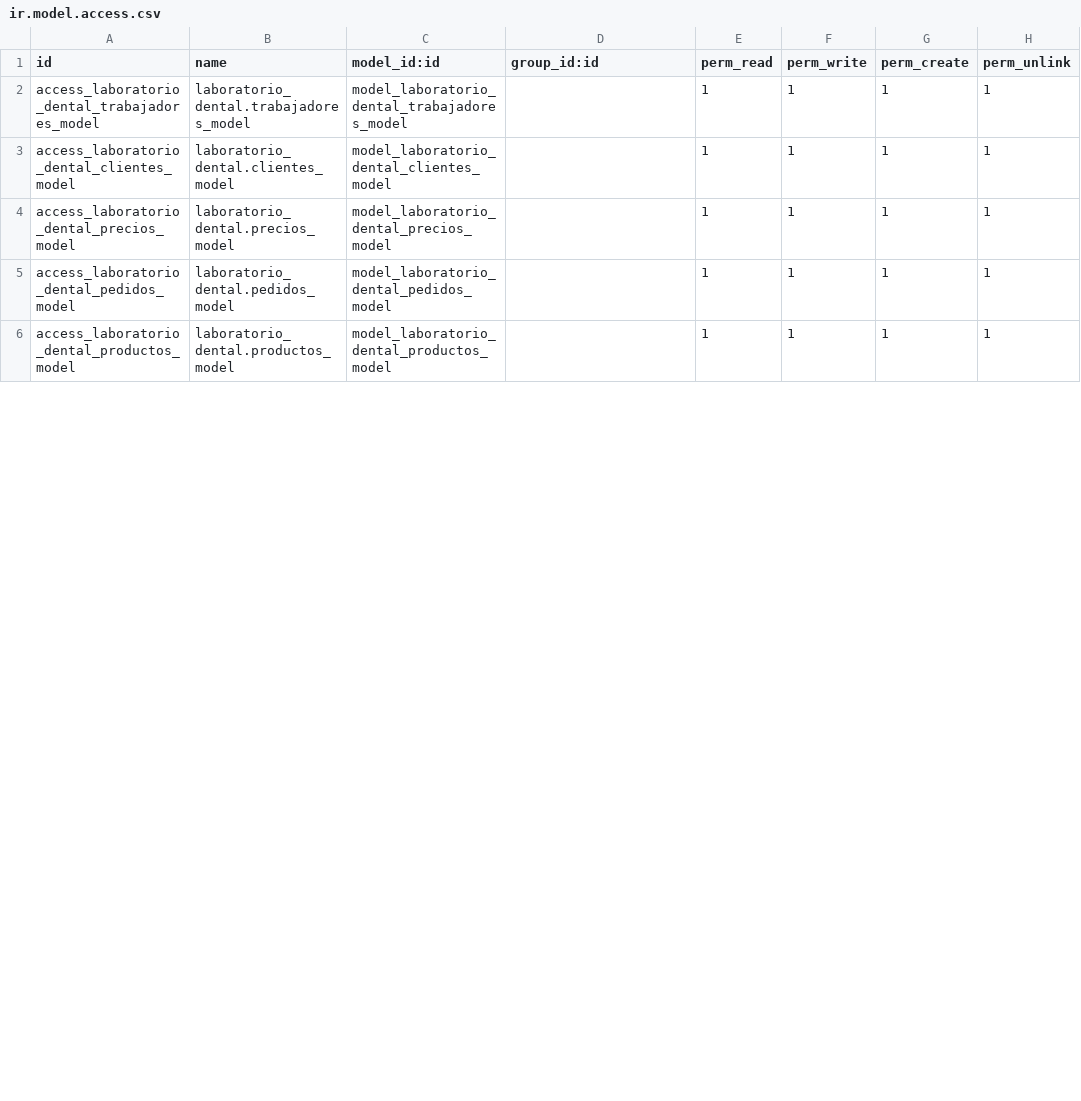
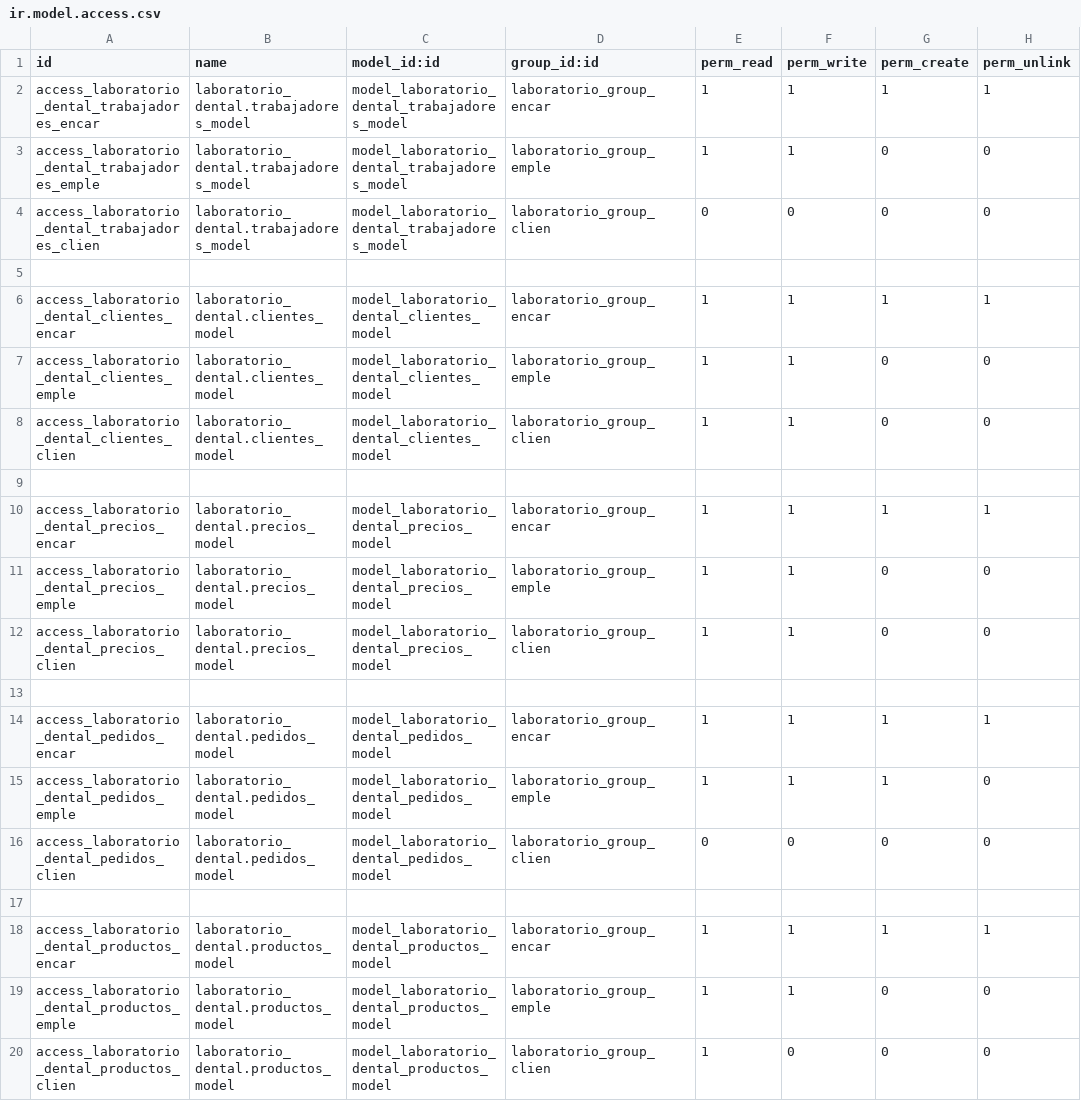
Before and after one commit to joseAngelMoreno/laboratorioDental, a CSV file: security/ir.model.access.csv, drawn as a sheet; only a part is shown; the diff covers the shown part only.

Commit message:
LaboratorioDentalV2Final

```diff
--- a/security/ir.model.access.csv
+++ b/security/ir.model.access.csv
@@ -1,6 +1,20 @@
 id,name,model_id:id,group_id:id,perm_read,perm_write,perm_create,perm_unlink
-access_laboratorio_dental_trabajadores_model,laboratorio_dental.trabajadores_model,model_laboratorio_dental_trabajadores_model,,1,1,1,1
-access_laboratorio_dental_clientes_model,laboratorio_dental.clientes_model,model_laboratorio_dental_clientes_model,,1,1,1,1
-access_laboratorio_dental_precios_model,laboratorio_dental.precios_model,model_laboratorio_dental_precios_model,,1,1,1,1
-access_laboratorio_dental_pedidos_model,laboratorio_dental.pedidos_model,model_laboratorio_dental_pedidos_model,,1,1,1,1
-access_laboratorio_dental_productos_model,laboratorio_dental.productos_model,model_laboratorio_dental_productos_model,,1,1,1,1
+access_laboratorio_dental_trabajadores_encar,laboratorio_dental.trabajadores_model,model_laboratorio_dental_trabajadores_model,laboratorio_group_encar,1,1,1,1
+access_laboratorio_dental_trabajadores_emple,laboratorio_dental.trabajadores_model,model_laboratorio_dental_trabajadores_model,laboratorio_group_emple,1,1,0,0
+access_laboratorio_dental_trabajadores_clien,laboratorio_dental.trabajadores_model,model_laboratorio_dental_trabajadores_model,laboratorio_group_clien,0,0,0,0
+
+access_laboratorio_dental_clientes_encar,laboratorio_dental.clientes_model,model_laboratorio_dental_clientes_model,laboratorio_group_encar,1,1,1,1
+access_laboratorio_dental_clientes_emple,laboratorio_dental.clientes_model,model_laboratorio_dental_clientes_model,laboratorio_group_emple,1,1,0,0
+access_laboratorio_dental_clientes_clien,laboratorio_dental.clientes_model,model_laboratorio_dental_clientes_model,laboratorio_group_clien,1,1,0,0
+
+access_laboratorio_dental_precios_encar,laboratorio_dental.precios_model,model_laboratorio_dental_precios_model,laboratorio_group_encar,1,1,1,1
+access_laboratorio_dental_precios_emple,laboratorio_dental.precios_model,model_laboratorio_dental_precios_model,laboratorio_group_emple,1,1,0,0
+access_laboratorio_dental_precios_clien,laboratorio_dental.precios_model,model_laboratorio_dental_precios_model,laboratorio_group_clien,1,1,0,0
+
+access_laboratorio_dental_pedidos_encar,laboratorio_dental.pedidos_model,model_laboratorio_dental_pedidos_model,laboratorio_group_encar,1,1,1,1
+access_laboratorio_dental_pedidos_emple,laboratorio_dental.pedidos_model,model_laboratorio_dental_pedidos_model,laboratorio_group_emple,1,1,1,0
+access_laboratorio_dental_pedidos_clien,laboratorio_dental.pedidos_model,model_laboratorio_dental_pedidos_model,laboratorio_group_clien,0,0,0,0
+
+access_laboratorio_dental_productos_encar,laboratorio_dental.productos_model,model_laboratorio_dental_productos_model,laboratorio_group_encar,1,1,1,1
+access_laboratorio_dental_productos_emple,laboratorio_dental.productos_model,model_laboratorio_dental_productos_model,laboratorio_group_emple,1,1,0,0
+access_laboratorio_dental_productos_clien,laboratorio_dental.productos_model,model_laboratorio_dental_productos_model,laboratorio_group_clien,1,0,0,0
```
Also changed, not shown: 9 added rows and 6 edited cells elsewhere in this file, 6 other files.
